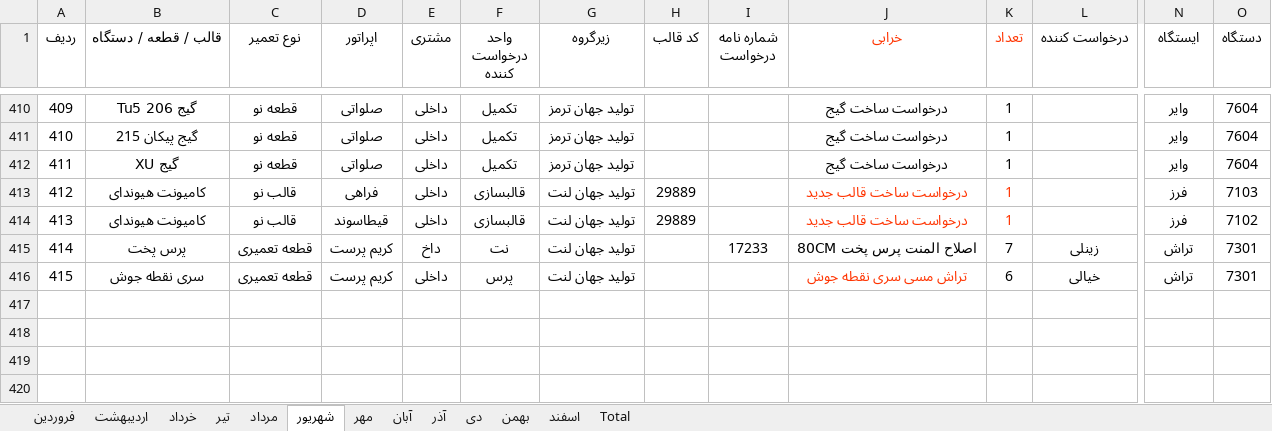
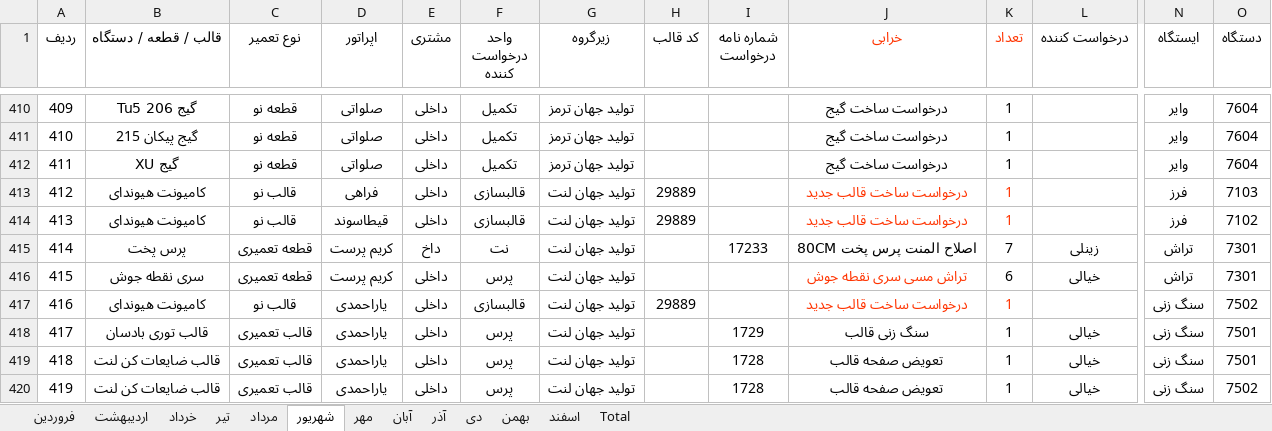
Before and after one commit to foadalizade/mold-shop-management, an Excel workbook: 1405.xlsx, sheet شهریور, drawn as a sheet; only a part is shown, gaps mark what is left out; values as stored, in another font and other column widths than the file's, no borders; rows hold the shown columns only; the diff names each change by its address in the sheet, - before the commit and + after, or states it on an @@ line.

Commit message:
Auto Sync 1405.xlsx - 2026-09-20 13:22

```diff
--- a/1405.xlsx (sheet شهریور)
+++ b/1405.xlsx (sheet شهریور)
+row 417: 416 | کامیونت هیوندای | قالب نو | یاراحمدی | داخلی | قالبسازی | تولید جهان لنت | 29889 |  | درخواست ساخت قالب جدید | 1 |  | سنگ زنی | 7502
+row 418: 417 | قالب توری بادسان | قالب تعمیری | یاراحمدی | داخلی | پرس | تولید جهان لنت |  | 1729 | سنگ زنی قالب | 1 | خیالی | سنگ زنی | 7501
+row 419: 418 | قالب ضایعات کن لنت | قالب تعمیری | یاراحمدی | داخلی | پرس | تولید جهان لنت |  | 1728 | تعویض صفحه قالب | 1 | خیالی | سنگ زنی | 7501
+row 420: 419 | قالب ضایعات کن لنت | قالب تعمیری | یاراحمدی | داخلی | پرس | تولید جهان لنت |  | 1728 | تعویض صفحه قالب | 1 | خیالی | سنگ زنی | 7502
```
